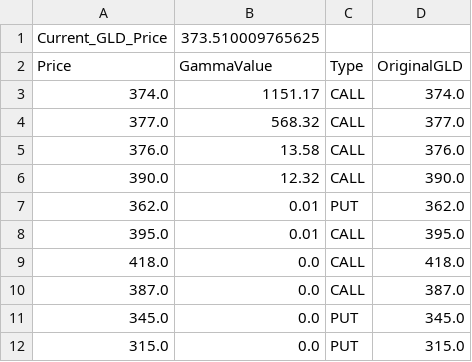
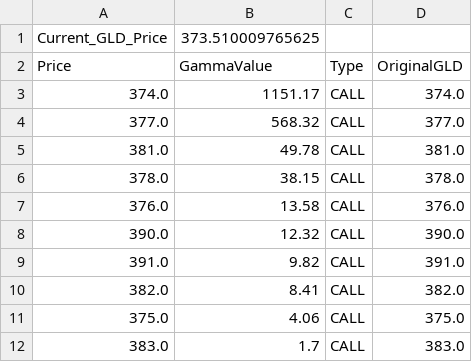
Before and after one commit to migolio19/gcop-dashboard, a CSV file: mt4_gamma_levels.csv, drawn as a sheet.

```diff
--- a/mt4_gamma_levels.csv
+++ b/mt4_gamma_levels.csv
@@ -4,9 +4,9 @@ Price,GammaValue,Type,OriginalGLD
 377.0,568.32,CALL,377.0
+381.0,49.78,CALL,381.0
+378.0,38.15,CALL,378.0
 376.0,13.58,CALL,376.0
 390.0,12.32,CALL,390.0
-362.0,0.01,PUT,362.0
-395.0,0.01,CALL,395.0
-418.0,0.0,CALL,418.0
-387.0,0.0,CALL,387.0
-345.0,0.0,PUT,345.0
-315.0,0.0,PUT,315.0
+391.0,9.82,CALL,391.0
+382.0,8.41,CALL,382.0
+375.0,4.06,CALL,375.0
+383.0,1.7,CALL,383.0
```
Also changed, not shown: 1 other file.
